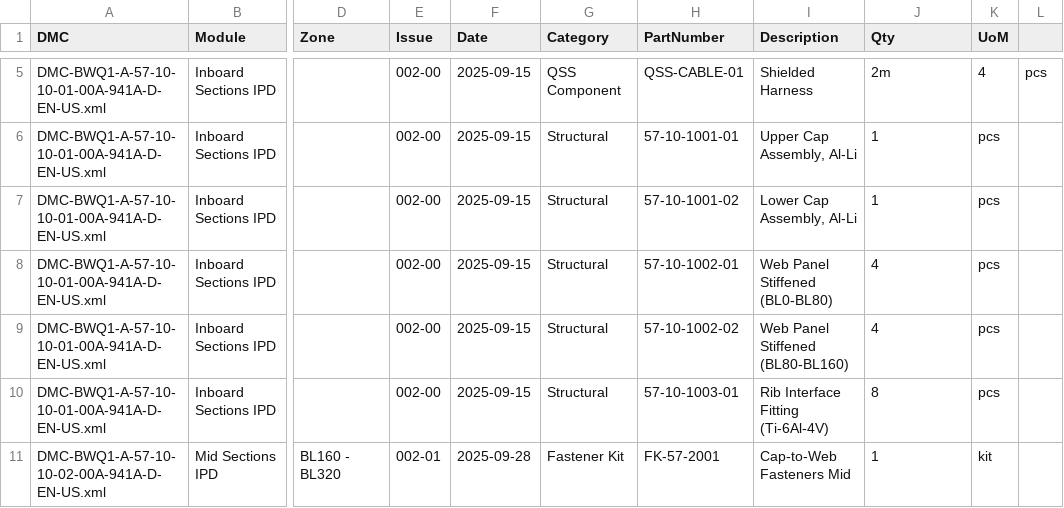
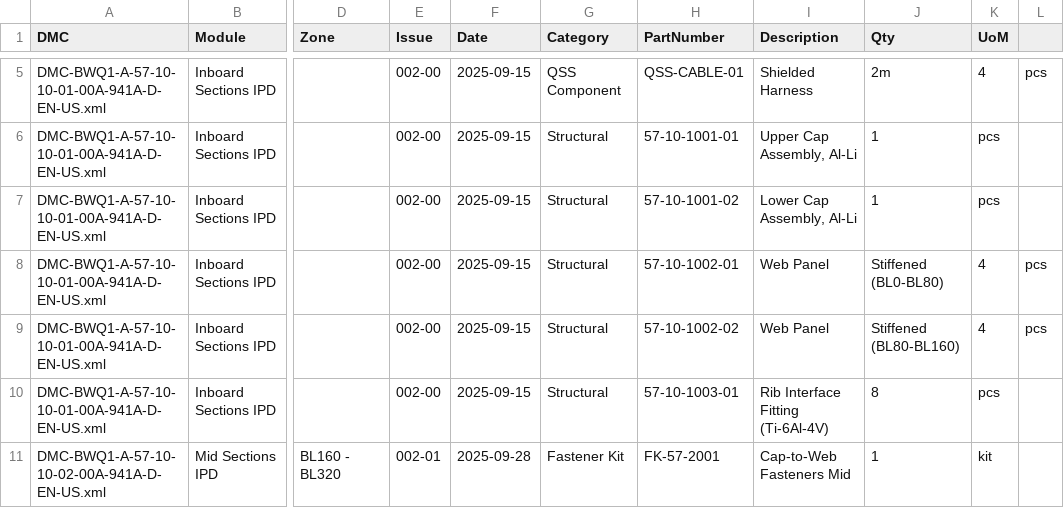
Before and after one commit to Robbbo-T/ASI-T2, a CSV file: PRODUCTS/AMPEL360/AMPEL360_AIR_TRANSPORT/BWB-Q100/domains/AAA/ata/ATA-57/57-10_Wing_Primary_Structure/S1000D/data_modules/ipd/57-10-10_Forward_Spar/data/forward_spar_bom.csv, drawn as a sheet; only a part is shown, gaps mark what is left out; the diff names each change by its address in the sheet, - before the commit and + after, or states it on an @@ line.

```diff
--- a/PRODUCTS/AMPEL360/AMPEL360_AIR_TRANSPORT/BWB-Q100/domains/AAA/ata/ATA-57/57-10_Wing_Primary_Structure/S1000D/data_modules/ipd/57-10-10_Forward_Spar/data/forward_spar_bom.csv
+++ b/PRODUCTS/AMPEL360/AMPEL360_AIR_TRANSPORT/BWB-Q100/domains/AAA/ata/ATA-57/57-10_Wing_Primary_Structure/S1000D/data_modules/ipd/57-10-10_Forward_Spar/data/forward_spar_bom.csv
-I8 (Description): Web Panel Stiffened (BL0-BL80)
+I8 (Description): Web Panel
-J8 (Qty): 4
+J8 (Qty): Stiffened (BL0-BL80)
-K8:K9 (UoM): pcs
+K8:K9 (UoM): 4
-L8:L9: (empty)
+L8:L9: pcs
-I9 (Description): Web Panel Stiffened (BL80-BL160)
+I9 (Description): Web Panel
-J9 (Qty): 4
+J9 (Qty): Stiffened (BL80-BL160)
```
